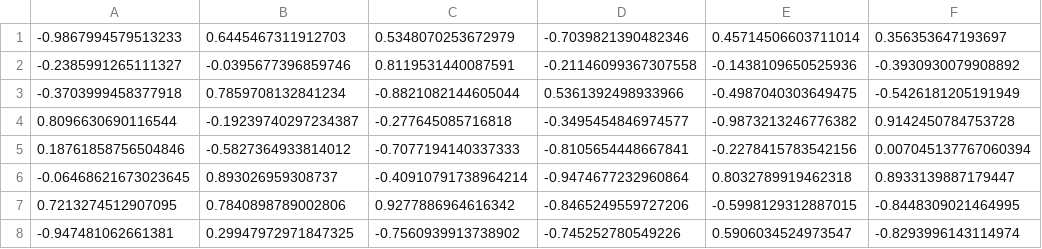
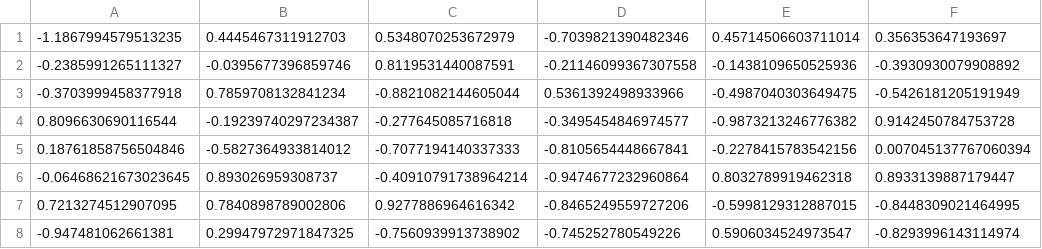
Before and after one commit to Virinas-code/Crocrodile, a CSV file: wb.csv, drawn as a sheet; only a part is shown; the diff names each change by its address in the sheet, - before the commit and + after, or states it on an @@ line.

```diff
--- a/wb.csv
+++ b/wb.csv
-A1: -0.9867994579513233
+A1: -1.1867994579513235
-B1: 0.6445467311912703
+B1: 0.4445467311912703
```
Also changed, not shown: wc.csv, 1 other file.
